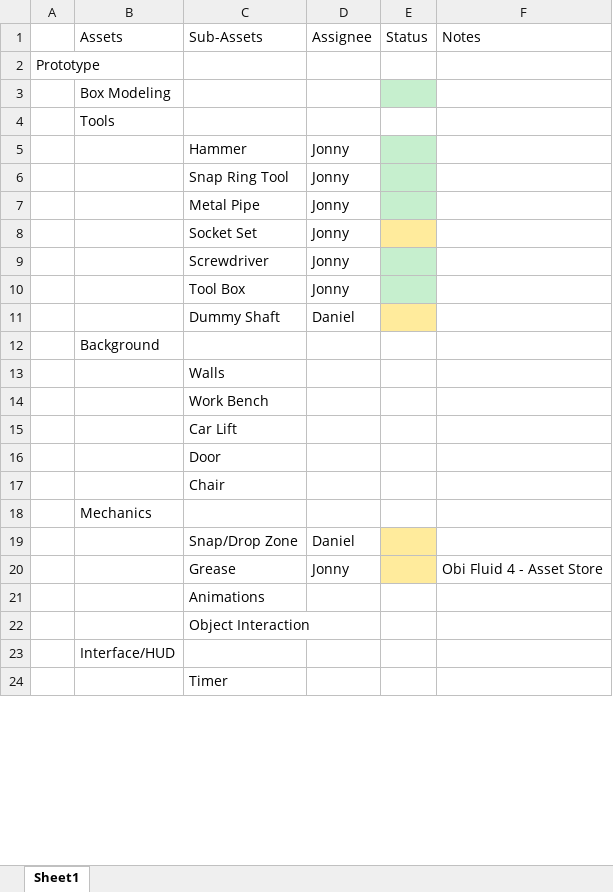
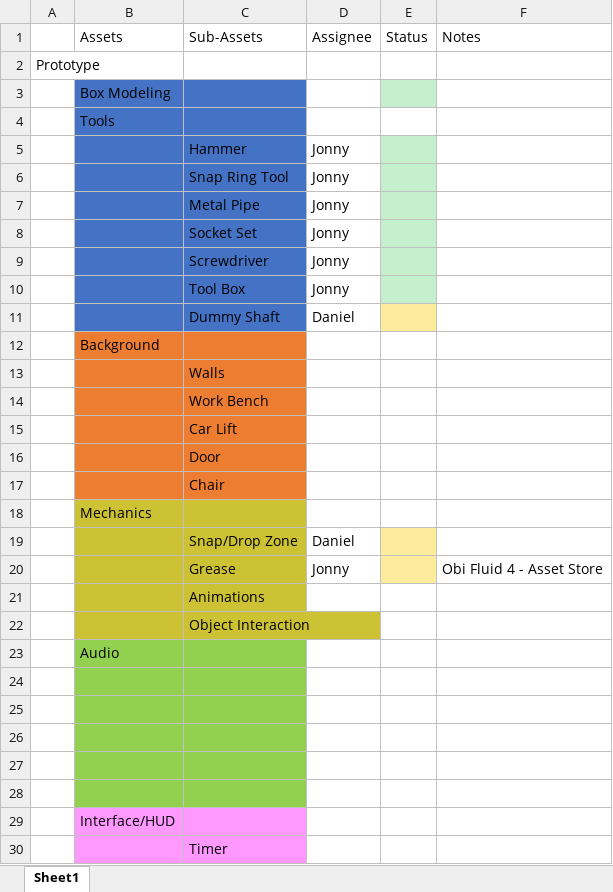
Before and after one commit to jonnyrogers24/UVUFALL2019, an Excel workbook: Animation & Game Project 1/Manual_Transmission/Asset Schedule.xlsx, sheet Sheet1, drawn as a sheet; only a part is shown; values as stored, in another font and other column widths than the file's, no borders; addresses are those after the commit; the diff covers the shown part only; the diff names each change by its address in the sheet, - before the commit and + after, or states it on an @@ line.

Commit message:
Updated asset list

```diff
--- a/Animation & Game Project 1/Manual_Transmission/Asset Schedule.xlsx (sheet Sheet1)
+++ b/Animation & Game Project 1/Manual_Transmission/Asset Schedule.xlsx (sheet Sheet1)
-B3:C11 fill: none
+B3:C11 fill: #4472C4
-E8 fill: #FFEB9C
+E8 fill: #C6EFCE
-B12:C17 fill: none
+B12:C17 fill: #ED7D31
-B18:C22 fill: none
+B18:C22 fill: #CDC233
+row 23:  | Audio
+row 24: (empty)
+row 25: (empty)
+row 26: (empty)
+row 27: (empty)
+row 28: (empty)
-B29:C30 fill: none
+B29:C30 fill: #FF99FF
```
Also changed, not shown: cell formats elsewhere in this sheet.
